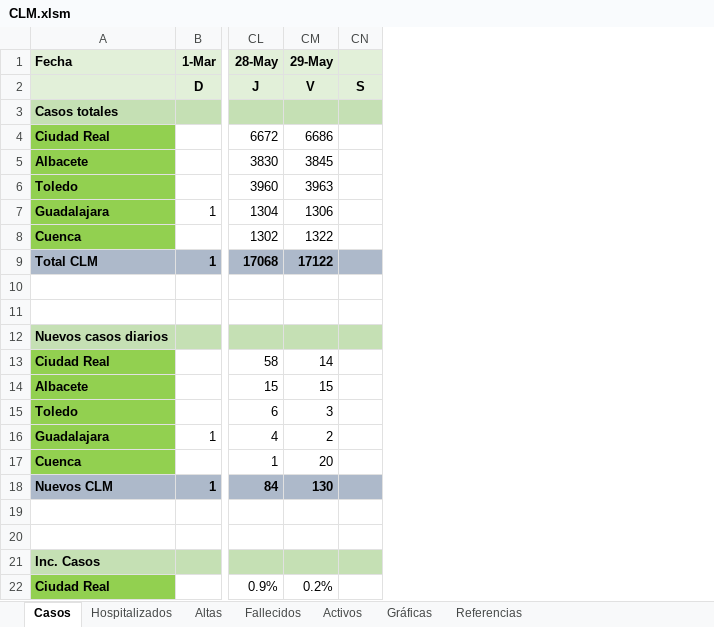
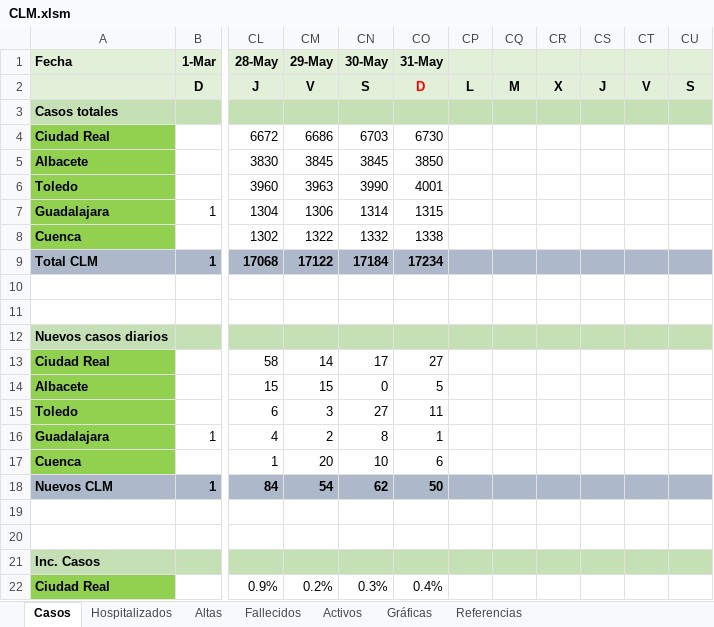
Before and after one commit to FelixAngelMartinez/dsi_covid19_final, an Excel workbook: src/data/dataset/CLM.xlsm, sheet Casos, drawn as a sheet; only a part is shown, gaps mark what is left out; values as stored, in another font and other column widths than the file's, no borders; conditional formats not drawn; the diff names each change by its address in the sheet, - before the commit and + after, or states it on an @@ line.

```diff
--- a/src/data/dataset/CLM.xlsm (sheet Casos)
+++ b/src/data/dataset/CLM.xlsm (sheet Casos)
+column CN (30-May), rows 2-22: S |  | 6703 | 3845 | 3990 | 1314 | 1332 | 17184 |  |  |  | 17 | 0 | 27 | 8 | 10 | 62 |  |  |  | 0.3%
+column CO (31-May), rows 2-22: D |  | 6730 | 3850 | 4001 | 1315 | 1338 | 17234 |  |  |  | 27 | 5 | 11 | 1 | 6 | 50 |  |  |  | 0.4%
+column CP, row 2: L
+column CQ, row 2: M
+column CR, row 2: X
+column CS, row 2: J
+column CT, row 2: V
-CM18 (29-May): 130
+CM18 (29-May): 54
```
Also changed, not shown: sheet Hospitalizados, sheet Fallecidos, sheet Altas, sheet Activos, sheet Referencias, charts or pictures, 9 other files.
